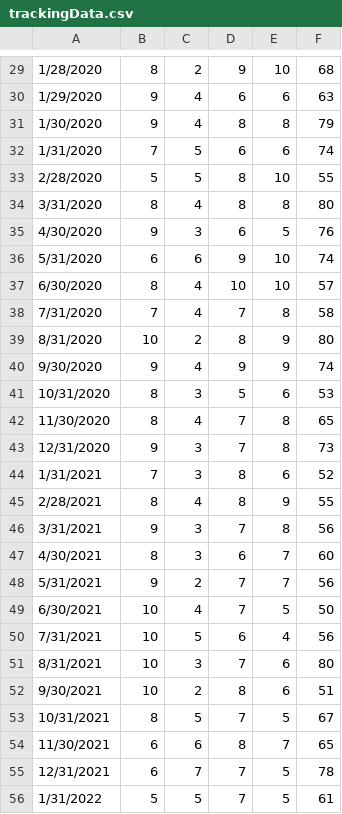
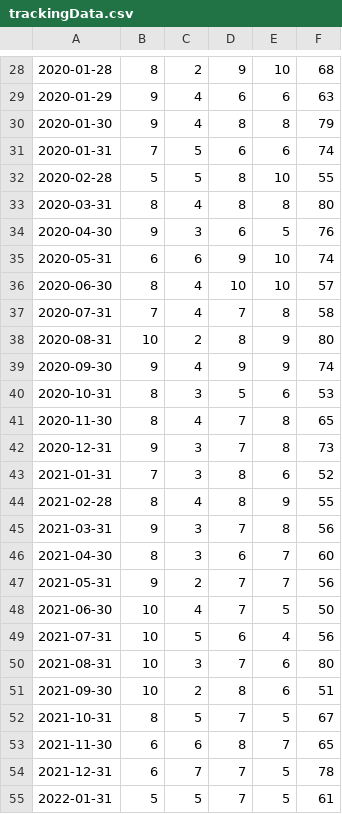
Before and after one commit to beckerMel/hackThePatriarchy, a CSV file: src/res/trackingData.csv, drawn as a sheet; only a part is shown, gaps mark what is left out; addresses are those after the commit; the diff covers the shown part only; the diff names each change by its address in the sheet, - before the commit and + after, or states it on an @@ line.

```diff
--- a/src/res/trackingData.csv
+++ b/src/res/trackingData.csv
-A28: 1/28/2020
+A28: 2020-01-28
-A29: 1/29/2020
+A29: 2020-01-29
-A30: 1/30/2020
+A30: 2020-01-30
-A31: 1/31/2020
+A31: 2020-01-31
-A32: 2/28/2020
+A32: 2020-02-28
-A33: 3/31/2020
+A33: 2020-03-31
-A34: 4/30/2020
+A34: 2020-04-30
-A35: 5/31/2020
+A35: 2020-05-31
-A36: 6/30/2020
+A36: 2020-06-30
-A37: 7/31/2020
+A37: 2020-07-31
-A38: 8/31/2020
+A38: 2020-08-31
-A39: 9/30/2020
+A39: 2020-09-30
-A40: 10/31/2020
+A40: 2020-10-31
-A41: 11/30/2020
+A41: 2020-11-30
-A42: 12/31/2020
+A42: 2020-12-31
-A43: 1/31/2021
+A43: 2021-01-31
-A44: 2/28/2021
+A44: 2021-02-28
-A45: 3/31/2021
+A45: 2021-03-31
-A46: 4/30/2021
+A46: 2021-04-30
-A47: 5/31/2021
+A47: 2021-05-31
-A48: 6/30/2021
+A48: 2021-06-30
-A49: 7/31/2021
+A49: 2021-07-31
-A50: 8/31/2021
+A50: 2021-08-31
-A51: 9/30/2021
+A51: 2021-09-30
-A52: 10/31/2021
+A52: 2021-10-31
-A53: 11/30/2021
+A53: 2021-11-30
-A54: 12/31/2021
+A54: 2021-12-31
-A55: 1/31/2022
+A55: 2022-01-31
```
Also changed, not shown: 1 removed row and 35 edited cells elsewhere in this file, 2 other files.
